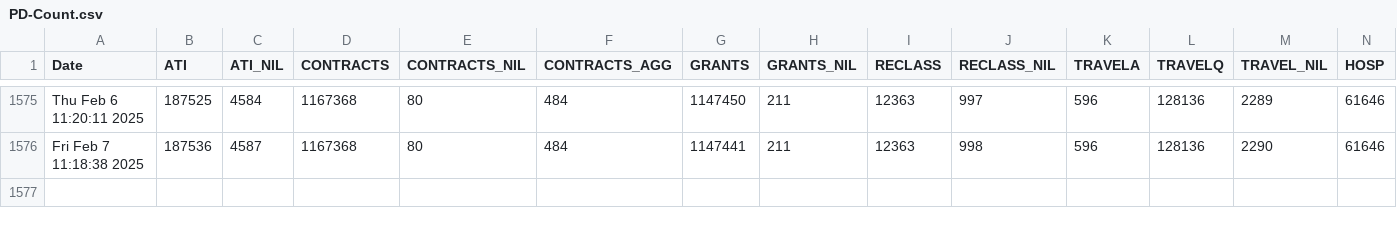
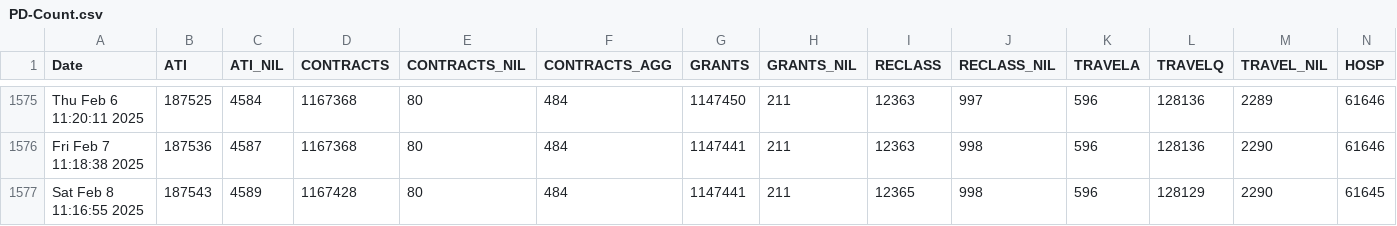
Before and after one commit to PatLittle/OpenGov_R_Scripts, a CSV file: PD-Count.csv, drawn as a sheet; only a part is shown, gaps mark what is left out; rows hold the shown columns only; the diff names each change by its address in the sheet, - before the commit and + after, or states it on an @@ line.

```diff
--- a/PD-Count.csv
+++ b/PD-Count.csv
+row 1577: Sat Feb 8 11:16:55 2025 | 187543 | 4589 | 1167428 | 80 | 484 | 1147441 | 211 | 12365 | 998 | 596 | 128129 | 2290 | 61645
```
Also changed, not shown: PD-Count-nonStr.csv, sVn-report.csv.
